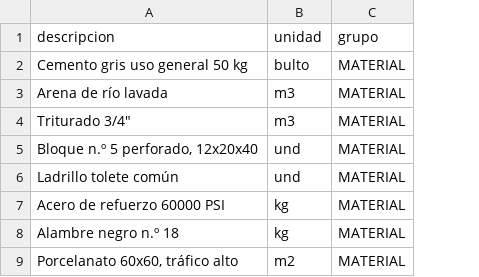
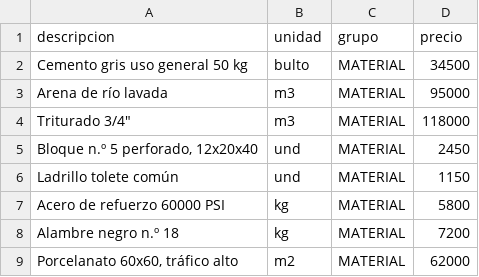
Before and after one commit to Tostako/cotzador-elemt, a CSV file: docs/datos-prueba/insumos.csv, drawn as a sheet; only a part is shown; the diff names each change by its address in the sheet, - before the commit and + after, or states it on an @@ line.

```diff
--- a/docs/datos-prueba/insumos.csv
+++ b/docs/datos-prueba/insumos.csv
+column D (precio), rows 2-9: 34500 | 95000 | 118000 | 2450 | 1150 | 5800 | 7200 | 62000
```
Also changed, not shown: docs/datos-prueba/insumos-con-errores.csv, 3 other files.
